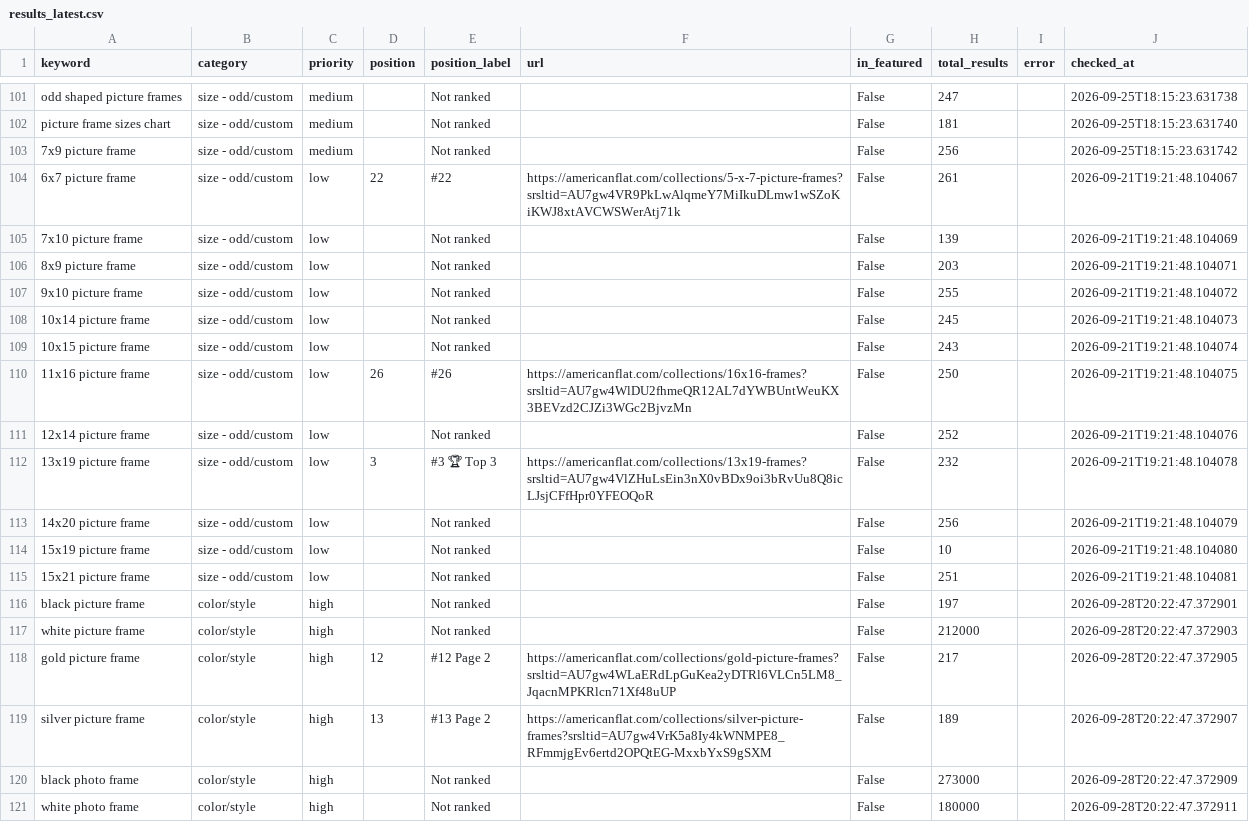
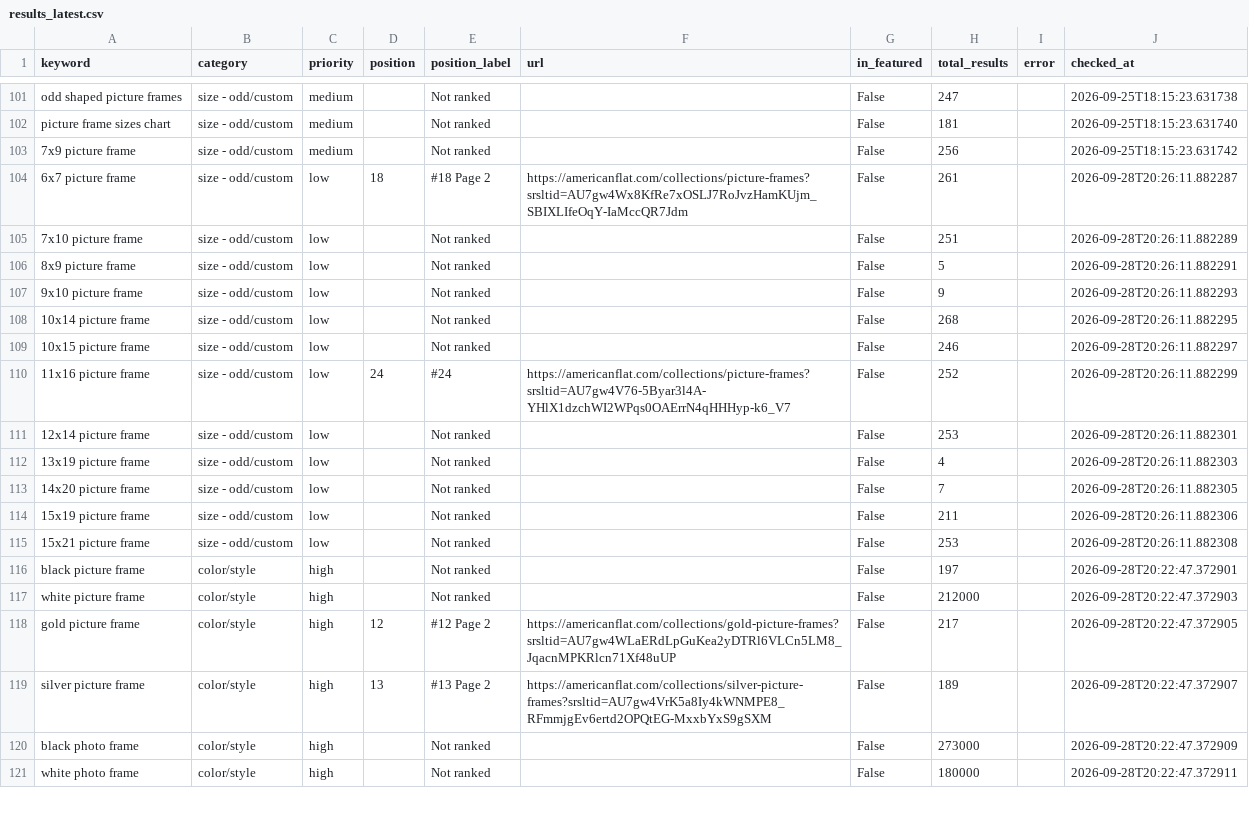
Before and after one commit to juan-americanflat/webcrawler, a CSV file: results_latest.csv, drawn as a sheet; only a part is shown, gaps mark what is left out; the diff covers the shown part only.

```diff
--- a/results_latest.csv
+++ b/results_latest.csv
@@ -103,14 +103,14 @@ picture frame sizes chart,size - odd/custom,medium,,Not ranked,,False,181,,2026-
 7x9 picture frame,size - odd/custom,medium,,Not ranked,,False,256,,2026-09-25T18:15:23.631742
-6x7 picture frame,size - odd/custom,low,22,#22,https://americanflat.com/collections/5-x-7-picture-frames?srsltid=AU7gw4VR9PkLwAlqmeY7MiIkuDLmw1wSZoKiKWJ8xtAVCWSWerAtj71k,False,261,,2026-09-21T19:21:48.104067
-7x10 picture frame,size - odd/custom,low,,Not ranked,,False,139,,2026-09-21T19:21:48.104069
-8x9 picture frame,size - odd/custom,low,,Not ranked,,False,203,,2026-09-21T19:21:48.104071
-9x10 picture frame,size - odd/custom,low,,Not ranked,,False,255,,2026-09-21T19:21:48.104072
-10x14 picture frame,size - odd/custom,low,,Not ranked,,False,245,,2026-09-21T19:21:48.104073
-10x15 picture frame,size - odd/custom,low,,Not ranked,,False,243,,2026-09-21T19:21:48.104074
-11x16 picture frame,size - odd/custom,low,26,#26,https://americanflat.com/collections/16x16-frames?srsltid=AU7gw4WlDU2fhmeQR12AL7dYWBUntWeuKX3BEVzd2CJZi3WGc2BjvzMn,False,250,,2026-09-21T19:21:48.104075
-12x14 picture frame,size - odd/custom,low,,Not ranked,,False,252,,2026-09-21T19:21:48.104076
-13x19 picture frame,size - odd/custom,low,3,#3 🏆 Top 3,https://americanflat.com/collections/13x19-frames?srsltid=AU7gw4VlZHuLsEin3nX0vBDx9oi3bRvUu8Q8icLJsjCFfHpr0YFEOQoR,False,232,,2026-09-21T19:21:48.104078
-14x20 picture frame,size - odd/custom,low,,Not ranked,,False,256,,2026-09-21T19:21:48.104079
-15x19 picture frame,size - odd/custom,low,,Not ranked,,False,10,,2026-09-21T19:21:48.104080
-15x21 picture frame,size - odd/custom,low,,Not ranked,,False,251,,2026-09-21T19:21:48.104081
+6x7 picture frame,size - odd/custom,low,18,#18 Page 2,https://americanflat.com/collections/picture-frames?srsltid=AU7gw4Wx8KfRe7xOSLJ7RoJvzHamKUjm_SBIXLIfeOqY-IaMccQR7Jdm,False,261,,2026-09-28T20:26:11.882287
+7x10 picture frame,size - odd/custom,low,,Not ranked,,False,251,,2026-09-28T20:26:11.882289
+8x9 picture frame,size - odd/custom,low,,Not ranked,,False,5,,2026-09-28T20:26:11.882291
+9x10 picture frame,size - odd/custom,low,,Not ranked,,False,9,,2026-09-28T20:26:11.882293
+10x14 picture frame,size - odd/custom,low,,Not ranked,,False,268,,2026-09-28T20:26:11.882295
+10x15 picture frame,size - odd/custom,low,,Not ranked,,False,246,,2026-09-28T20:26:11.882297
+11x16 picture frame,size - odd/custom,low,24,#24,https://americanflat.com/collections/picture-frames?srsltid=AU7gw4V76-5Byar3l4A-YHlX1dzchWI2WPqs0OAErrN4qHHHyp-k6_V7,False,252,,2026-09-28T20:26:11.882299
+12x14 picture frame,size - odd/custom,low,,Not ranked,,False,253,,2026-09-28T20:26:11.882301
+13x19 picture frame,size - odd/custom,low,,Not ranked,,False,4,,2026-09-28T20:26:11.882303
+14x20 picture frame,size - odd/custom,low,,Not ranked,,False,7,,2026-09-28T20:26:11.882305
+15x19 picture frame,size - odd/custom,low,,Not ranked,,False,211,,2026-09-28T20:26:11.882306
+15x21 picture frame,size - odd/custom,low,,Not ranked,,False,253,,2026-09-28T20:26:11.882308
 black picture frame,color/style,high,,Not ranked,,False,197,,2026-09-28T20:22:47.372901
```
Also changed, not shown: 57 edited cells elsewhere in this file, results_history/results_2026-09-28.csv.
